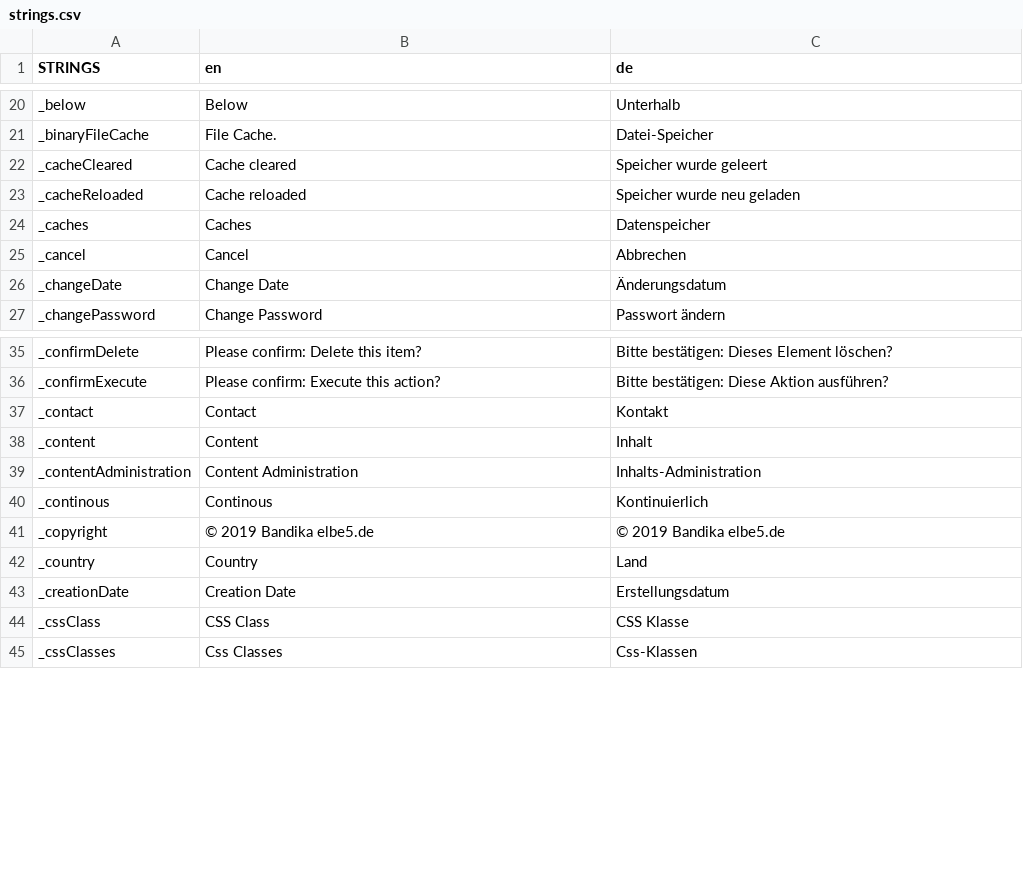
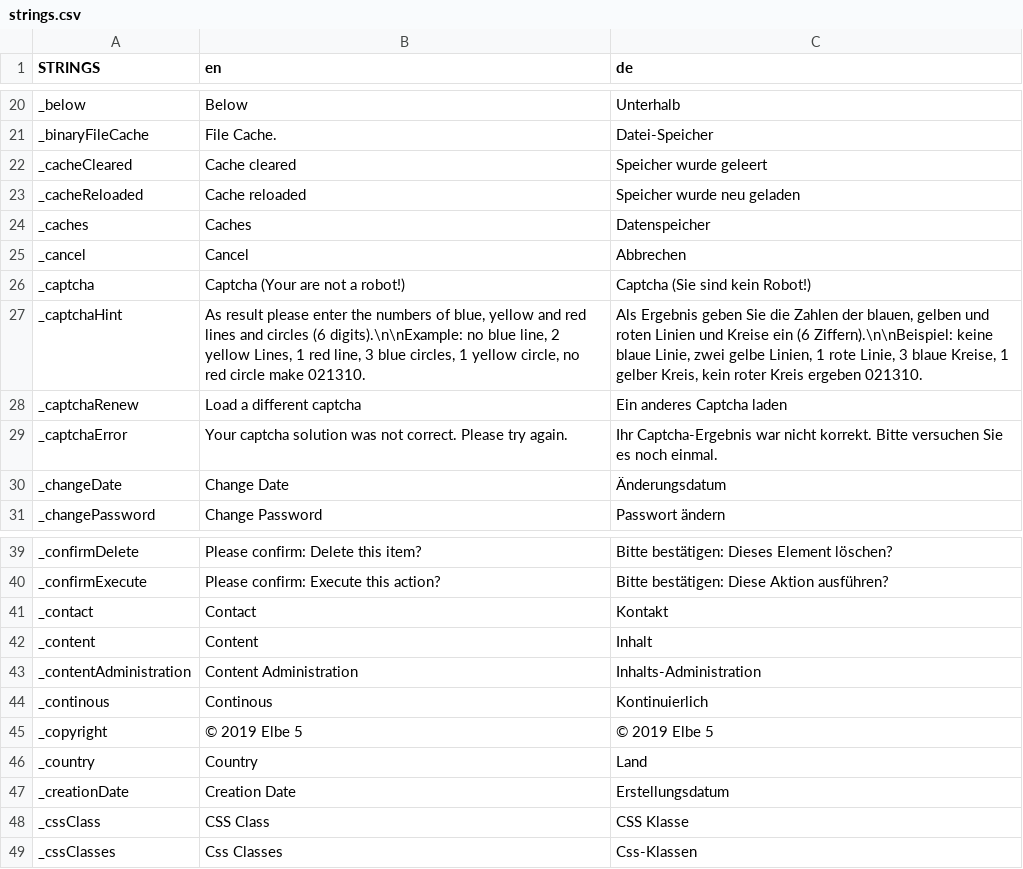
Before and after one commit to mr-elbe5/Bandika, a CSV file: app-bandika/web/WEB-INF/strings.csv, drawn as a sheet; only a part is shown, gaps mark what is left out.

Commit message:
captcha

```diff
--- a/app-bandika/web/WEB-INF/strings.csv
+++ b/app-bandika/web/WEB-INF/strings.csv
@@ -25,2 +25,6 @@ _caches;Caches;Datenspeicher
 _cancel;Cancel;Abbrechen
+_captcha;Captcha (Your are not a robot!);Captcha (Sie sind kein Robot!)
+_captchaHint;As result please enter the numbers of blue, yellow and red lines and circles (6 digits).\n\nExample: no blue line, 2 yellow Lines, 1 red line, 3 blue circles, 1 yellow circle, no red circle make 021310.;Als Ergebnis geben Sie die Zahlen der blauen, gelben und roten Linien und Kreise ein (6 Ziffern).\n\nBeispiel: keine blaue Linie, zwei gelbe Linien, 1 rote Linie, 3 blaue Kreise, 1 gelber Kreis, kein roter Kreis ergeben 021310.
+_captchaRenew;Load a different captcha;Ein anderes Captcha laden
+_captchaError;Your captcha solution was not correct. Please try again.;Ihr Captcha-Ergebnis war nicht korrekt. Bitte versuchen Sie es noch einmal.
 _changeDate;Change Date;Änderungsdatum
@@ -40,3 +44,3 @@ _contentAdministration;Content Administration;Inhalts-Administration
 _continous;Continous;Kontinuierlich
-_copyright;© 2019 Bandika elbe5.de;© 2019 Bandika elbe5.de
+_copyright;© 2019 Elbe 5;© 2019 Elbe 5
 _country;Country;Land
```
Also changed, not shown: 6 other files.
